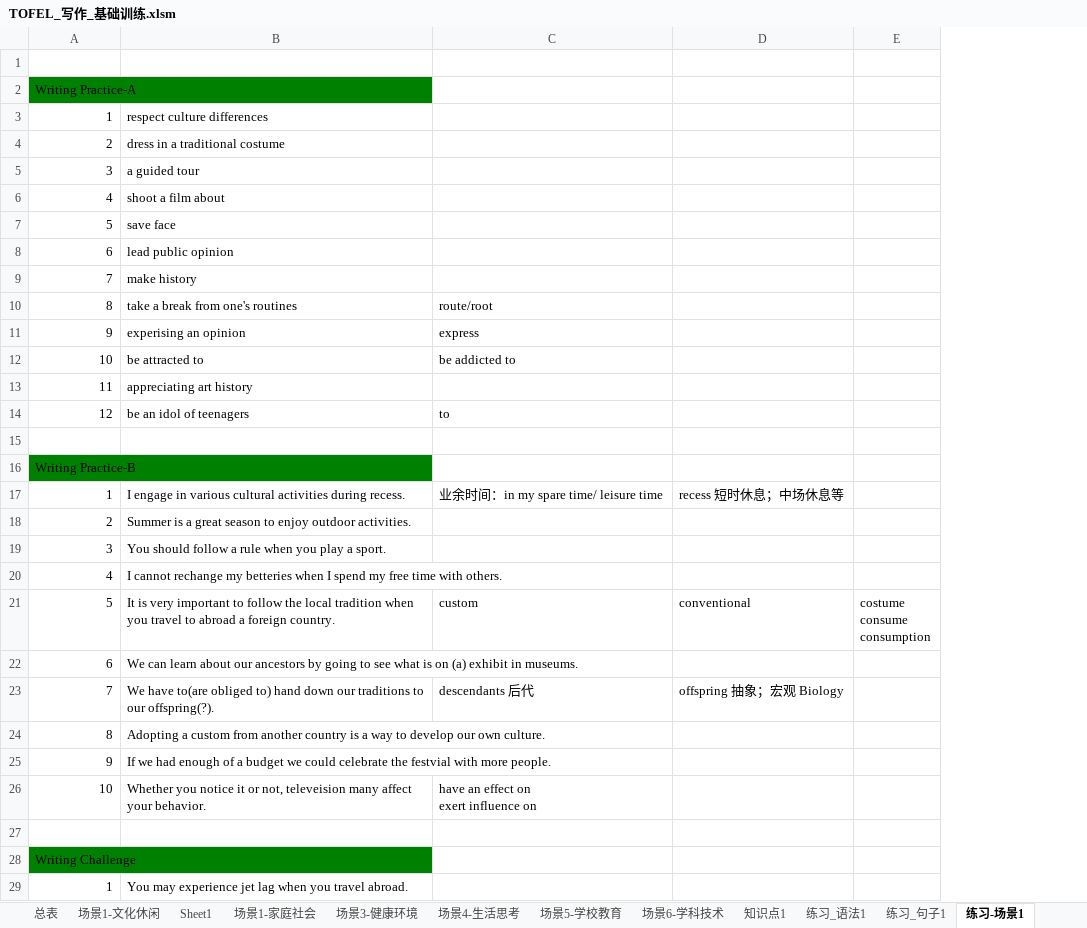
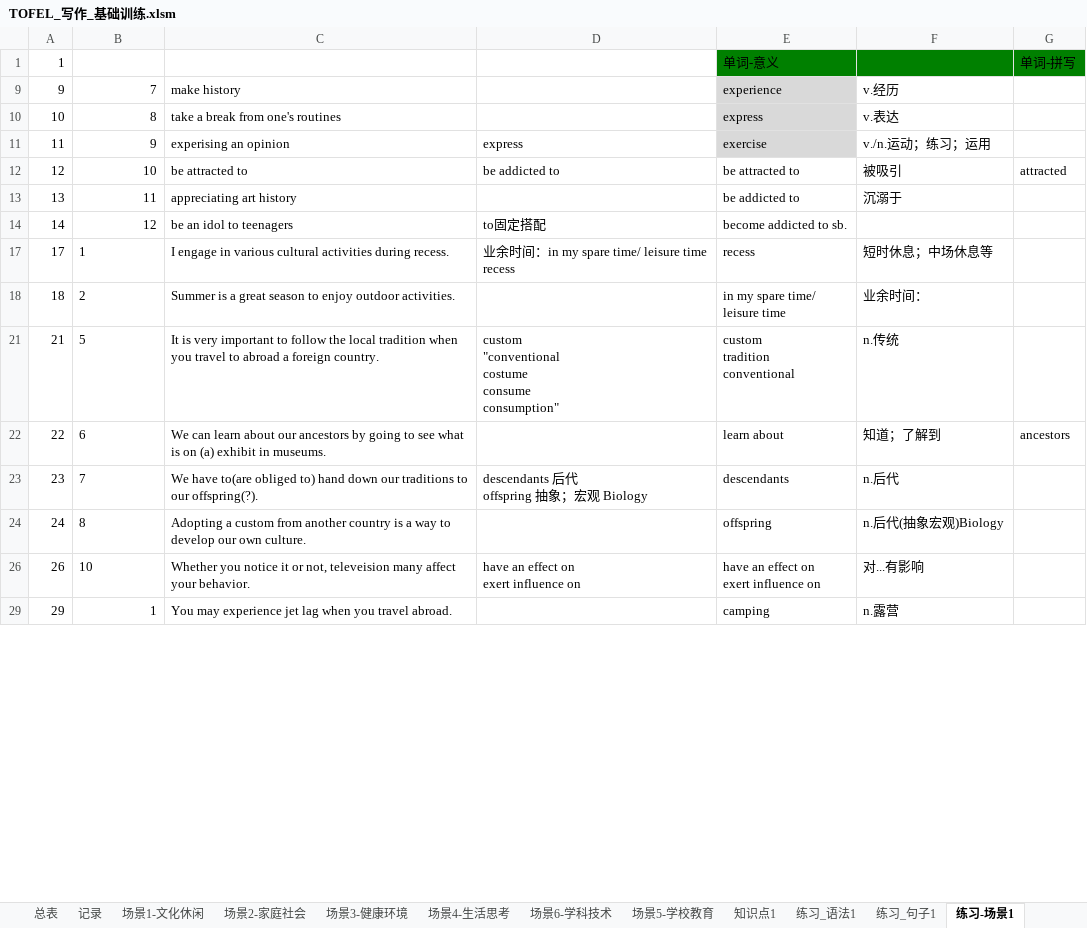
Before and after one commit to HiJody/TOFEL_STUDY, an Excel workbook: TOFEL_写作_基础训练.xlsm, sheet 练习-场景1, drawn as a sheet; only a part is shown; values as stored, in another font and other column widths than the file's, no borders; removed rows and columns are numbered as before the commit, all else as after; ↵ is a line break in a cell; the diff covers the shown part only; the diff names each change by its address in the sheet, - before the commit and + after, or states it on an @@ line.

Commit message:
Update TOFEL_写作_基础训练.xlsm
整理+背诵：场景1练习-拓展词汇

```diff
--- a/TOFEL_写作_基础训练.xlsm (sheet 练习-场景1)
+++ b/TOFEL_写作_基础训练.xlsm (sheet 练习-场景1)
-sheet tab: Sheet1
-sheet tab: 场景1-家庭社会
+sheet tab: 记录
+sheet tab: 场景2-家庭社会
@@ sheet tab order changed: 总表 | 记录 | 场景1-文化休闲 | 场景2-家庭社会 | 场景3-健康环境 | 场景4-生活思考 | 场景6-学科技术 | 场景5-学校教育 | 知识点1 | 练习_语法1 | 练习_句子1 | 练习-场景1 @@
+column A, rows 1-29: 1 | 9 | 10 | 11 | 12 | 13 | 14 | 17 | 18 | 21 | 22 | 23 | 24 | 26 | 29
-column D, row 17: recess 短时休息；中场休息等; rows 21-23: conventional |  | offspring 抽象；宏观 Biology
-column E, row 21: costume ↵ consume ↵ consumption
+column E, rows 1-29: 单词-意义 | experience | express | exercise | be attracted to | be addicted to | become addicted to sb. | recess | in my spare time/ ↵ leisure time | custom ↵ tradition ↵ conventional | learn about | descendants | offspring | have an effect on ↵ exert influence on | camping
+column F, rows 9-29: v.经历 | v.表达 | v./n.运动；练习；运用 | 被吸引 | 沉溺于 |  | 短时休息；中场休息等 | 业余时间： | n.传统 | 知道；了解到 | n.后代 | n.后代(抽象宏观)Biology | 对...有影响 | n.露营
+column G, rows 1-22: 单词-拼写 |  |  |  | attracted |  |  |  |  |  | ancestors
-row 1: (empty)
+row 1: 1 |  |  |  | 单词-意义 |  | 单词-拼写
-row 2: Writing Practice-A
-row 3: 1 | respect culture differences
-row 4: 2 | dress in a traditional costume
-row 5: 3 | a guided tour
-row 6: 4 | shoot a film about
-row 7: 5 | save face
-row 8: 6 | lead public opinion
-D10: route/root
+D10: (empty)
-C14: be an idol of teenagers
+C14: be an idol to teenagers
-D14: to
+D14: to固定搭配
-row 15: (empty)
-row 16: Writing Practice-B
-B17:B18 alignment: right
+B17:B18 alignment: left
-D17: 业余时间：in my spare time/ leisure time
+D17: 业余时间：in my spare time/ leisure time ↵ recess
-row 19: 3 | You should follow a rule when you play a sport.
-row 20: 4 | I cannot rechange my betteries when I spend my free time with others.
-B21:B24 alignment: right
+B21:B24 alignment: left
-D21: custom
+D21: custom ↵ "conventional ↵ costume ↵ consume ↵ consumption"
-D23: descendants 后代
+D23: descendants 后代 ↵ offspring 抽象；宏观 Biology
-row 25: 9 | If we had enough of a budget we could celebrate the festvial with more people.
-B26 alignment: right
+B26 alignment: left
-row 27: (empty)
-row 28: Writing Challenge
```
Also changed, not shown: 3 removed rows, 5 edited cells and cell formats elsewhere in this sheet, hidden cells.
